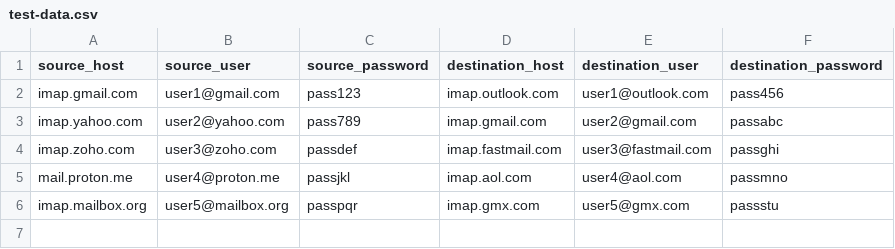
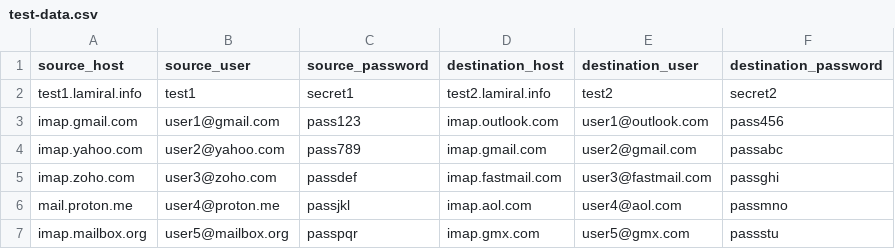
Before and after one commit to CasperEngl/imapsync-app-v2, a CSV file: test-data.csv, drawn as a sheet.

Commit message:
Add test1 and test2 credentials for source and destination hosts

```diff
--- a/test-data.csv
+++ b/test-data.csv
@@ -1,2 +1,3 @@
 source_host,source_user,source_password,destination_host,destination_user,destination_password
+test1.lamiral.info,test1,secret1,test2.lamiral.info,test2,secret2
 imap.gmail.com,user1@gmail.com,pass123,imap.outlook.com,user1@outlook.com,pass456
```
